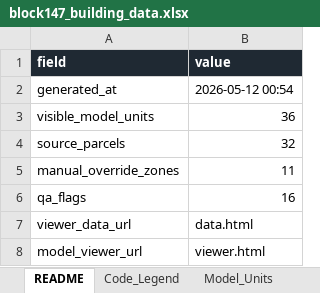
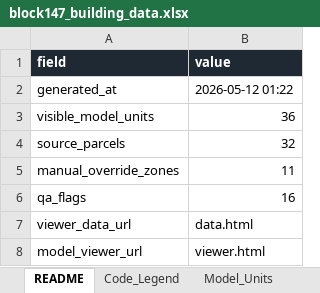
Before and after one commit to 1lker/hums-project, an Excel workbook: output/block147_building_data.xlsx, sheet README, drawn as a sheet; values as stored, in another font and other column widths than the file's, no borders; table styles not drawn; the diff names each change by its address in the sheet, - before the commit and + after, or states it on an @@ line.

Commit message:
Update Block 147 Viewer and Presentation Assets
- Updated the redirect URL in index.html and viewer.html to reflect the new build version (20260512-0122).
- Added a new README.md file in the presentation directory detailing the visual assets for Block 147.
- Included various image assets for the presentation, including church images, flow diagrams, and maps.
- Adjusted geometry manifest and LOD3 coverage reports to reflect updated building dimensions.
- Enhanced the building geometry builder and church builder scripts to improve window placements and dimensions.

```diff
--- a/output/block147_building_data.xlsx (sheet README)
+++ b/output/block147_building_data.xlsx (sheet README)
-B2 (value): 2026-05-12 00:54
+B2 (value): 2026-05-12 01:22
```
Also changed, not shown: sheet Model_Units, 25 other files.
